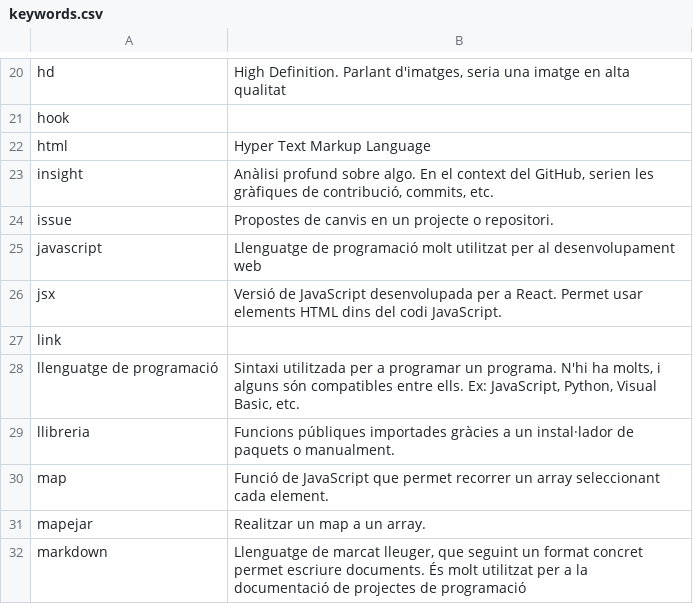
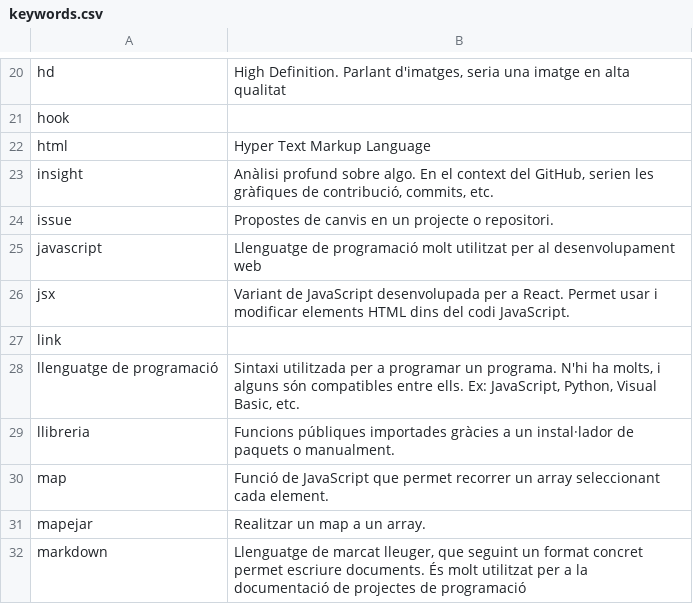
Before and after one commit to Fonta22/tdr-app, a CSV file: keywords.csv, drawn as a sheet; only a part is shown, gaps mark what is left out.

Commit message:
Update keywords.csv

```diff
--- a/keywords.csv
+++ b/keywords.csv
@@ -25,3 +25,3 @@ issue,Propostes de canvis en un projecte o repositori.
 javascript,Llenguatge de programació molt utilitzat per al desenvolupament web
-jsx,Versió de JavaScript desenvolupada per a React. Permet usar elements HTML dins del codi JavaScript.
+jsx,Variant de JavaScript desenvolupada per a React. Permet usar i modificar elements HTML dins del codi JavaScript.
 link,
```
